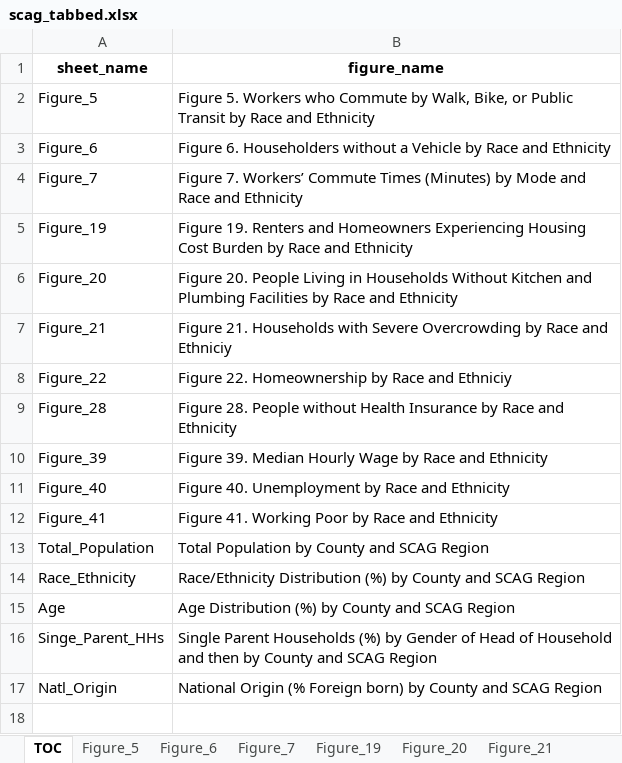
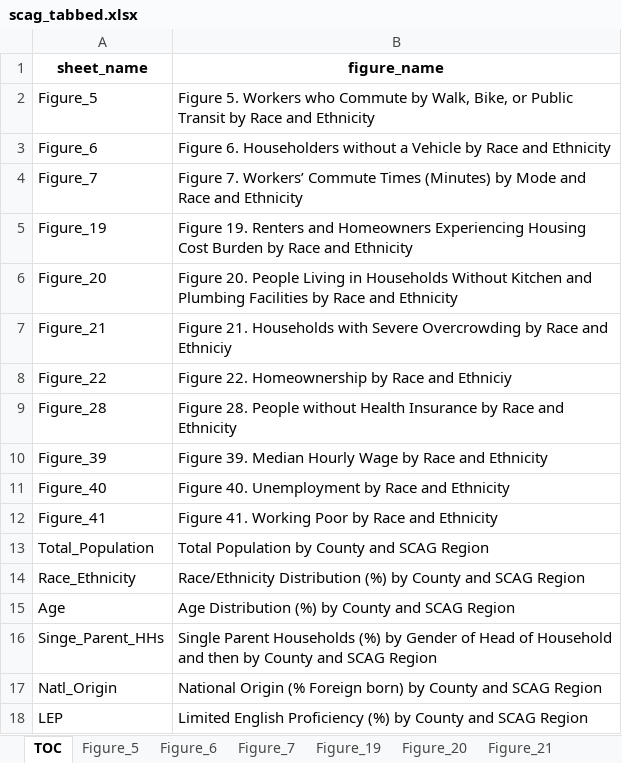
Before and after one commit to zcrowleyTheMark/zack_SCAG_data_task, an Excel workbook: output/scag_tabbed.xlsx, sheet TOC, drawn as a sheet; values as stored, in another font and other column widths than the file's, no borders; the diff names each change by its address in the sheet, - before the commit and + after, or states it on an @@ line.

```diff
--- a/output/scag_tabbed.xlsx (sheet TOC)
+++ b/output/scag_tabbed.xlsx (sheet TOC)
+row 18: LEP | Limited English Proficiency (%) by County and SCAG Region
```
Also changed, not shown: sheet Natl_Origin, other sheet tabs, 5 other files.
